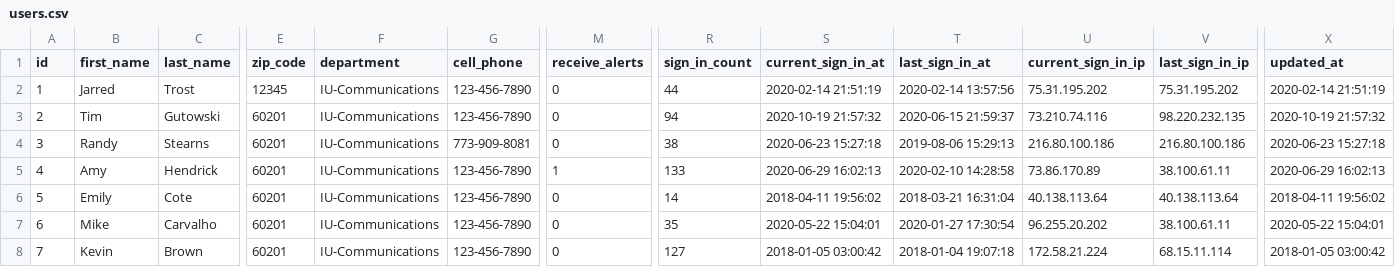
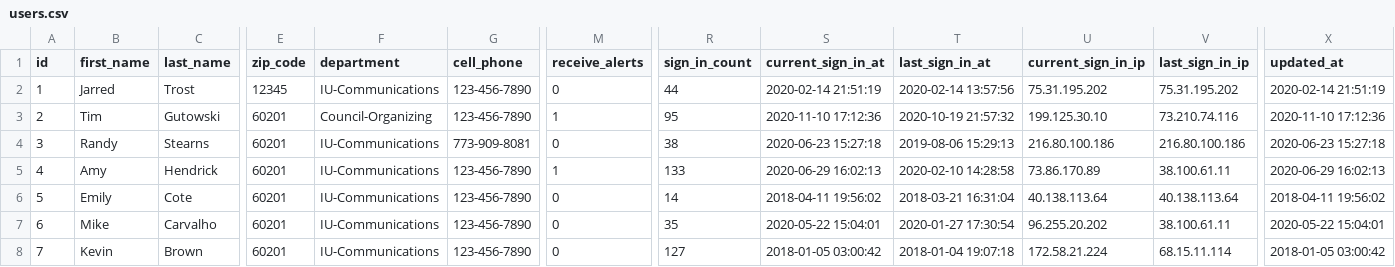
Before and after one commit to timgut/marketing-toolkit, a CSV file: db/paperclip/data/users.csv, drawn as a sheet; only a part is shown, gaps mark what is left out; the diff covers the shown part only; the diff names each change by its address in the sheet, - before the commit and + after, or states it on an @@ line.

```diff
--- a/db/paperclip/data/users.csv
+++ b/db/paperclip/data/users.csv
-F3 (department): IU-Communications
+F3 (department): Council-Organizing
-M3 (receive_alerts): 0
+M3 (receive_alerts): 1
-R3 (sign_in_count): 94
+R3 (sign_in_count): 95
-S3 (current_sign_in_at): 2020-10-19 21:57:32
+S3 (current_sign_in_at): 2020-11-10 17:12:36
-T3 (last_sign_in_at): 2020-06-15 21:59:37
+T3 (last_sign_in_at): 2020-10-19 21:57:32
-U3 (current_sign_in_ip): 73.210.74.116
+U3 (current_sign_in_ip): 199.125.30.10
-V3 (last_sign_in_ip): 98.220.232.135
+V3 (last_sign_in_ip): 73.210.74.116
-X3 (updated_at): 2020-10-19 21:57:32
+X3 (updated_at): 2020-11-10 17:12:36
```
Also changed, not shown: 4 added rows and 74 edited cells elsewhere in this file, db/paperclip/data/campaigns_users.csv, db/paperclip/data/document_urls.csv, 8 other files.
